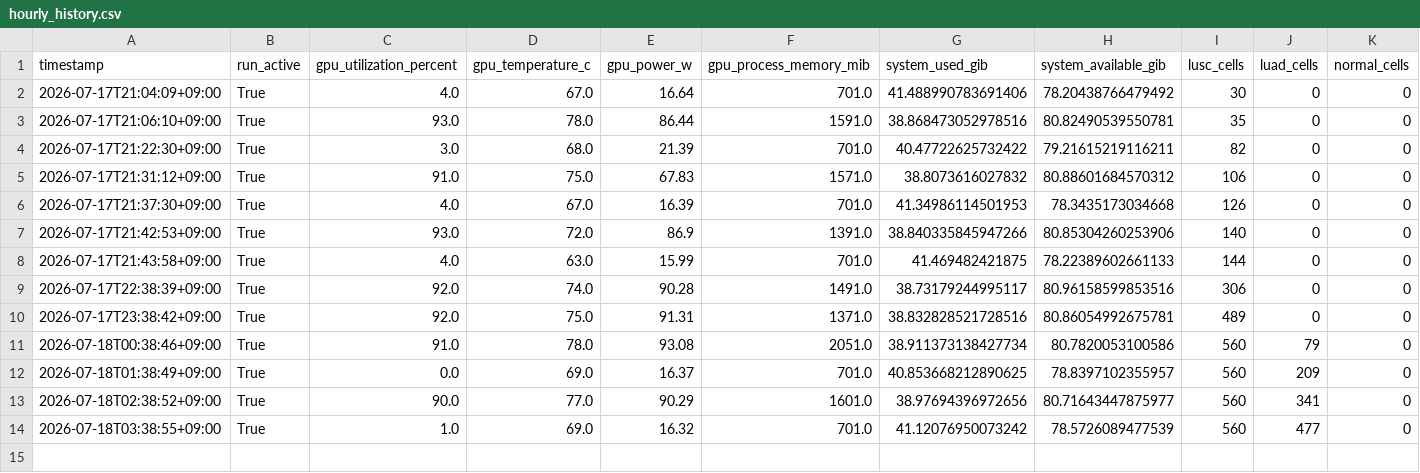
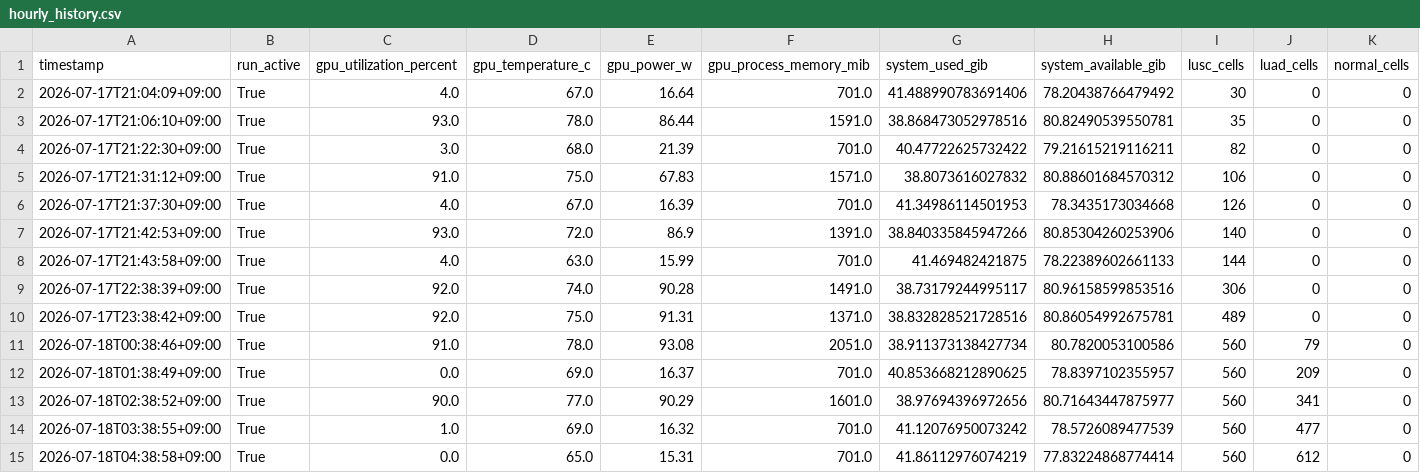
Before and after one commit to Kays3/geneformer-nsclc-tcell, a CSV file: current_workflow/monitoring/hourly_history.csv, drawn as a sheet; only a part is shown; rows hold the shown columns only; the diff names each change by its address in the sheet, - before the commit and + after, or states it on an @@ line.

Commit message:
monitor: update perturbation status 2026-07-18 04:38 JST

```diff
--- a/current_workflow/monitoring/hourly_history.csv
+++ b/current_workflow/monitoring/hourly_history.csv
+row 15: 2026-07-18T04:38:58+09:00 | True | 0.0 | 65.0 | 15.31 | 701.0 | 41.86112976074219 | 77.83224868774414 | 560 | 612 | 0
```
Also changed, not shown: 4 other files.
